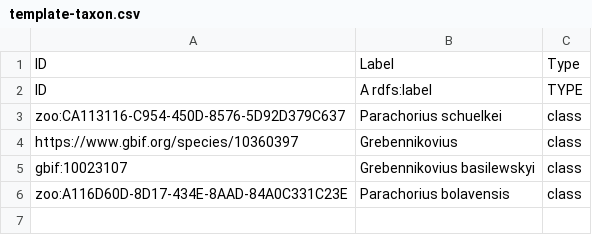
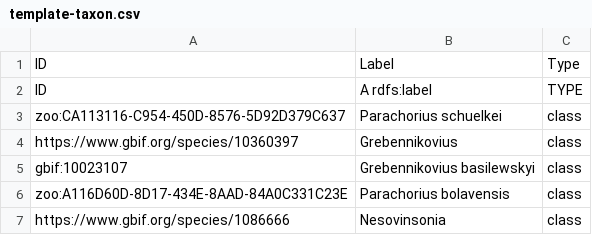
Before and after one commit to sergeitarasov/taxonomy-repo, a CSV file: csv/template-taxon.csv, drawn as a sheet.

```diff
--- a/csv/template-taxon.csv
+++ b/csv/template-taxon.csv
@@ -6 +6,2 @@ gbif:10023107,Grebennikovius basilewskyi,class
 zoo:A116D60D-8D17-434E-8AAD-84A0C331C23E,Parachorius bolavensis,class
+https://www.gbif.org/species/1086666,Nesovinsonia,class
```
Also changed, not shown: 2 other files.
